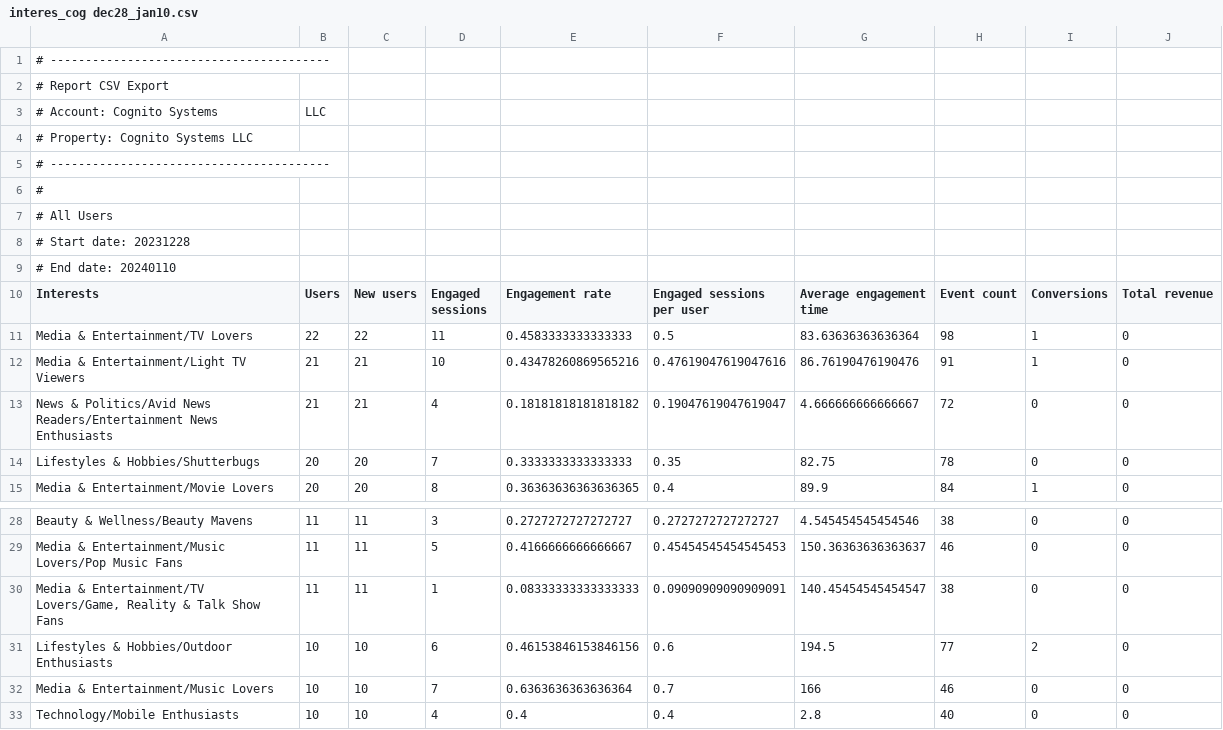
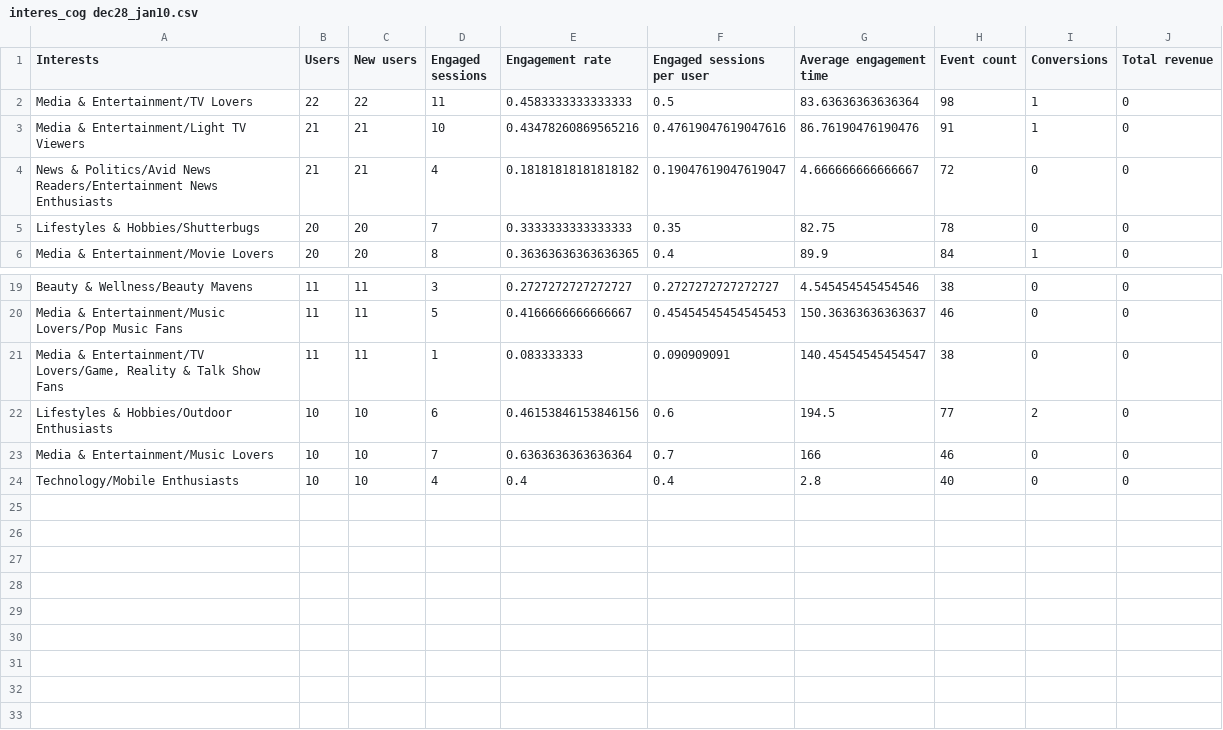
Before and after one commit to matteoshafer/cognito_systems, a CSV file: interes_cog dec28_jan10.csv, drawn as a sheet; only a part is shown, gaps mark what is left out.

Commit message:
Add files via upload

```diff
--- a/interes_cog dec28_jan10.csv
+++ b/interes_cog dec28_jan10.csv
@@ -1,10 +1 @@
-# ----------------------------------------
-# Report CSV Export
-# Account: Cognito Systems, LLC
-# Property: Cognito Systems LLC
-# ----------------------------------------
-#
-# All Users
-# Start date: 20231228
-# End date: 20240110
 Interests,Users,New users,Engaged sessions,Engagement rate,Engaged sessions per user,Average engagement time,Event count,Conversions,Total revenue
@@ -29,3 +20,3 @@ Beauty & Wellness/Beauty Mavens,11,11,3,0.2727272727272727,0.2727272727272727,4.
 Media & Entertainment/Music Lovers/Pop Music Fans,11,11,5,0.4166666666666667,0.45454545454545453,150.36363636363637,46,0,0
-"Media & Entertainment/TV Lovers/Game, Reality & Talk Show Fans",11,11,1,0.08333333333333333,0.09090909090909091,140.45454545454547,38,0,0
+"Media & Entertainment/TV Lovers/Game, Reality & Talk Show Fans",11,11,1,0.083333333,0.090909091,140.45454545454547,38,0,0
 Lifestyles & Hobbies/Outdoor Enthusiasts,10,10,6,0.46153846153846156,0.6,194.5,77,2,0
```
